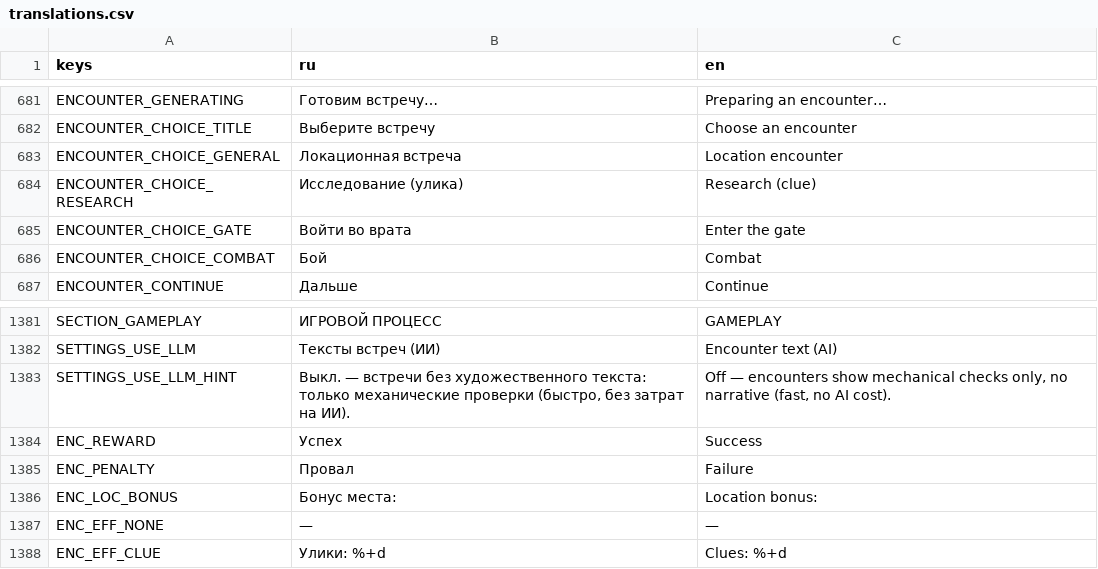
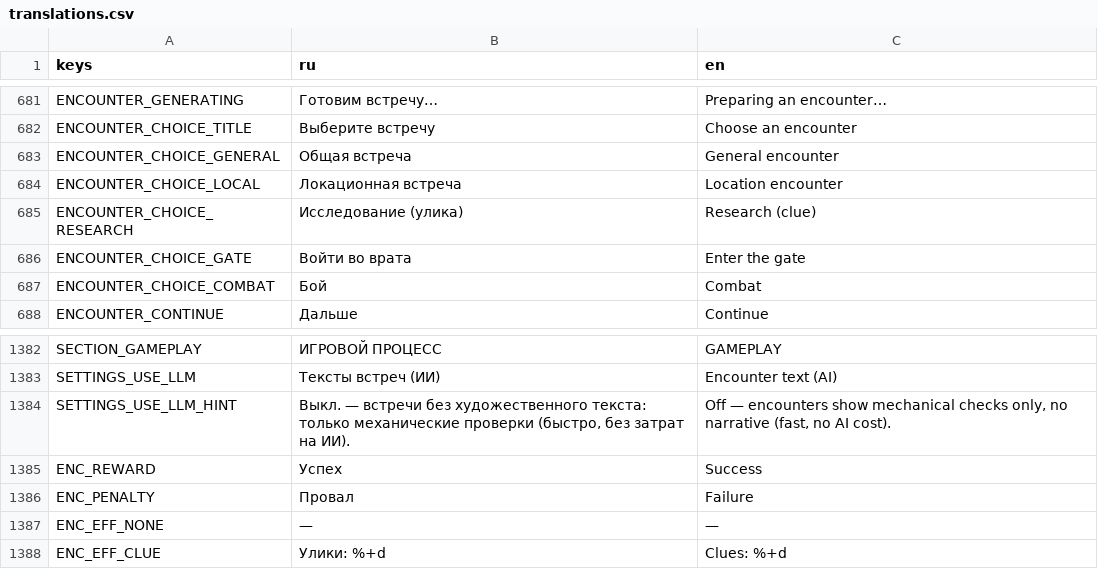
Before and after one commit to fatuk/dark-omens-godot, a CSV file: assets/i18n/translations.csv, drawn as a sheet; only a part is shown, gaps mark what is left out.

```diff
--- a/assets/i18n/translations.csv
+++ b/assets/i18n/translations.csv
@@ -682,3 +682,4 @@ ENCOUNTER_GENERATING,Готовим встречу…,Preparing an encounter…
 ENCOUNTER_CHOICE_TITLE,Выберите встречу,Choose an encounter
-ENCOUNTER_CHOICE_GENERAL,Локационная встреча,Location encounter
+ENCOUNTER_CHOICE_GENERAL,Общая встреча,General encounter
+ENCOUNTER_CHOICE_LOCAL,Локационная встреча,Location encounter
 ENCOUNTER_CHOICE_RESEARCH,Исследование (улика),Research (clue)
@@ -1385,3 +1386,2 @@ ENC_REWARD,Успех,Success
 ENC_PENALTY,Провал,Failure
-ENC_LOC_BONUS,Бонус места:,Location bonus:
 ENC_EFF_NONE,—,—
```
Also changed, not shown: 11 other files.
